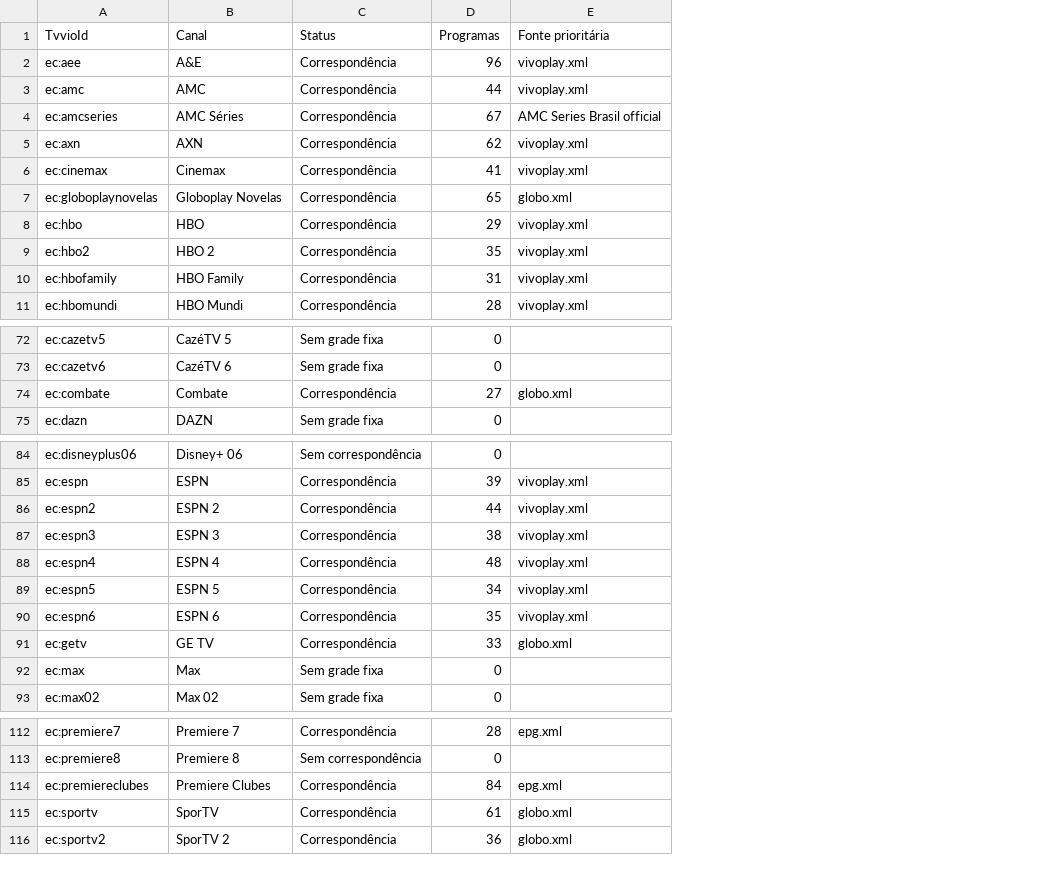
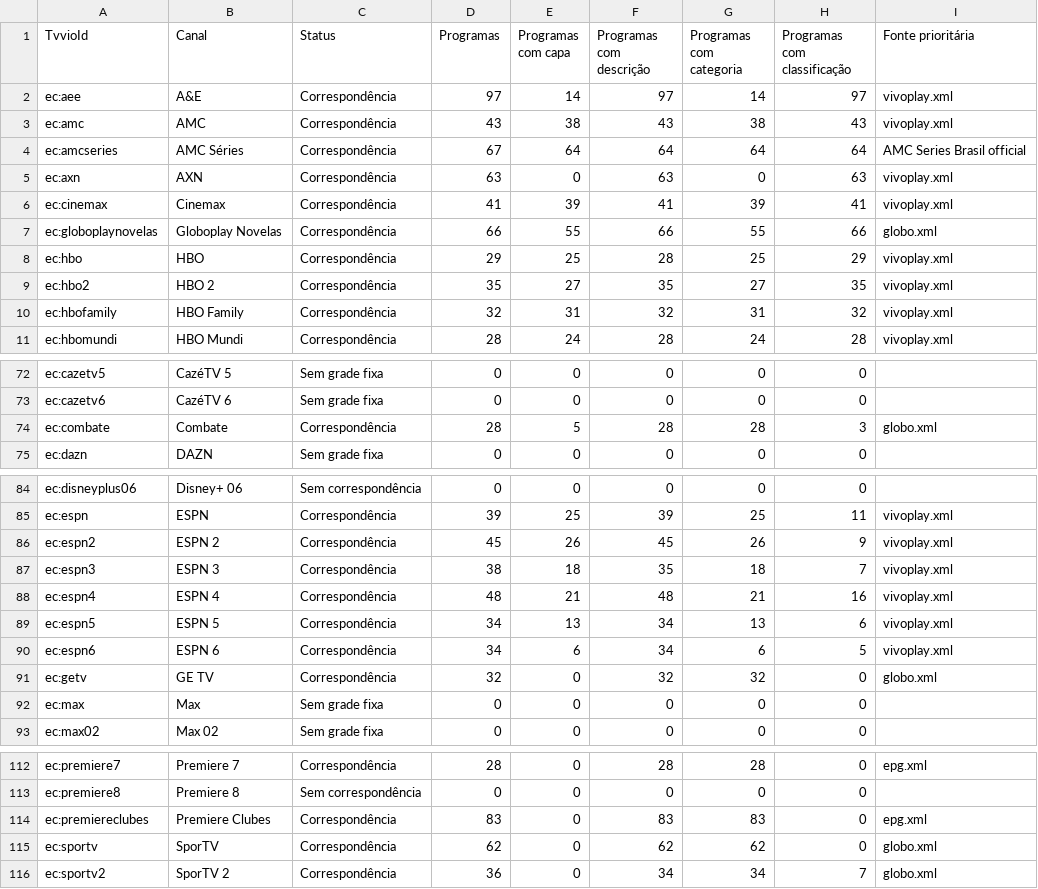
Before and after one commit to williamfortunademoraes/meuepg, a CSV file: cobertura.csv, drawn as a sheet; only a part is shown, gaps mark what is left out; the diff covers the shown part only; the diff names each change by its address in the sheet, - before the commit and + after, or states it on an @@ line.

```diff
--- a/cobertura.csv
+++ b/cobertura.csv
+column E (Programas com capa), rows 2-11: 14 | 38 | 64 | 0 | 39 | 55 | 25 | 27 | 31 | 24; rows 72-75: 0 | 0 | 5 | 0; rows 84-93: 0 | 25 | 26 | 18 | 21 | 13 | 6 | 0 | 0 | 0; rows 112-116: all 0
+column F (Programas com descrição), rows 2-11: 97 | 43 | 64 | 63 | 41 | 66 | 28 | 35 | 32 | 28; rows 72-75: 0 | 0 | 28 | 0; rows 84-93: 0 | 39 | 45 | 35 | 48 | 34 | 34 | 32 | 0 | 0; rows 112-116: 28 | 0 | 83 | 62 | 34
+column G (Programas com categoria), rows 2-11: 14 | 38 | 64 | 0 | 39 | 55 | 25 | 27 | 31 | 24; rows 72-75: 0 | 0 | 28 | 0; rows 84-93: 0 | 25 | 26 | 18 | 21 | 13 | 6 | 32 | 0 | 0; rows 112-116: 28 | 0 | 83 | 62 | 34
+column H (Programas com classificação), rows 2-11: 97 | 43 | 64 | 63 | 41 | 66 | 29 | 35 | 32 | 28; rows 72-75: 0 | 0 | 3 | 0; rows 84-93: 0 | 11 | 9 | 7 | 16 | 6 | 5 | 0 | 0 | 0; rows 112-116: 0 | 0 | 0 | 0 | 7
-D2 (Programas): 96
+D2 (Programas): 97
-D3 (Programas): 44
+D3 (Programas): 43
-D5 (Programas): 62
+D5 (Programas): 63
-D7 (Programas): 65
+D7 (Programas): 66
-D10 (Programas): 31
+D10 (Programas): 32
-D74 (Programas): 27
+D74 (Programas): 28
-D86 (Programas): 44
+D86 (Programas): 45
-D90 (Programas): 35
+D90 (Programas): 34
-D91 (Programas): 33
+D91 (Programas): 32
-D114 (Programas): 84
+D114 (Programas): 83
-D115 (Programas): 61
+D115 (Programas): 62
```
Also changed, not shown: 34 edited cells elsewhere in this file, 1 other file.
